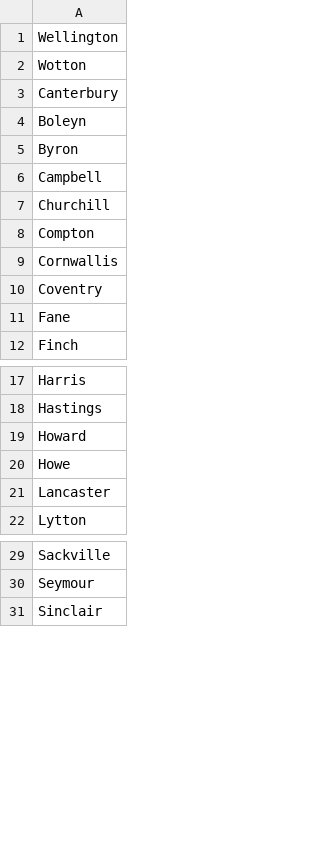
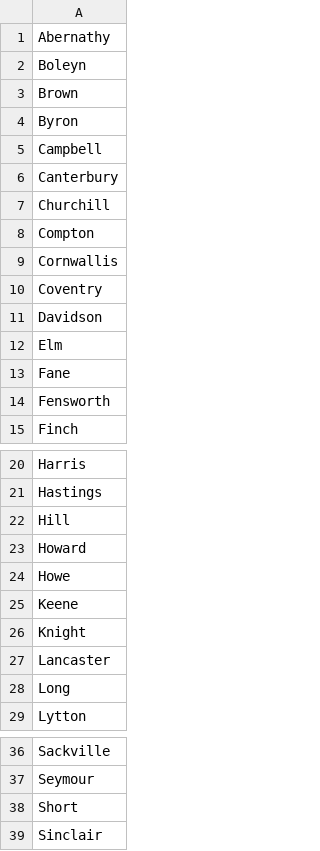
Before and after one commit to Viktor-Butkovich/Second-Earth-game, a CSV file: text/flavor_minister_last_names.csv, drawn as a sheet; only a part is shown, gaps mark what is left out; the diff covers the shown part only.

Commit message:
Adjust file format, add names

```diff
--- a/text/flavor_minister_last_names.csv
+++ b/text/flavor_minister_last_names.csv
@@ -1,7 +1,7 @@
-Wellington
-Wotton
-Canterbury
+Abernathy
 Boleyn
+Brown
 Byron
 Campbell
+Canterbury
 Churchill
@@ -10,3 +10,6 @@ Cornwallis
 Coventry
+Davidson
+Elm
 Fane
+Fensworth
 Finch
@@ -18,5 +21,9 @@ Harris
 Hastings
+Hill
 Howard
 Howe
+Keene
+Knight
 Lancaster
+Long
 Lytton
@@ -30,2 +37,3 @@ Sackville
 Seymour
+Short
 Sinclair
```
Also changed, not shown: 2 added rows elsewhere in this file, text/flavor_minister_first_names_male_generic.csv, 1 other file.
